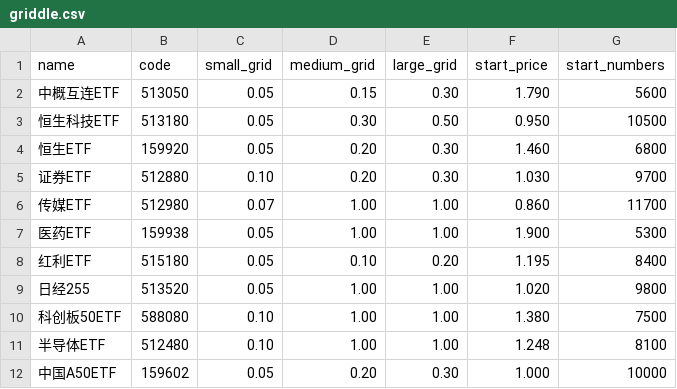
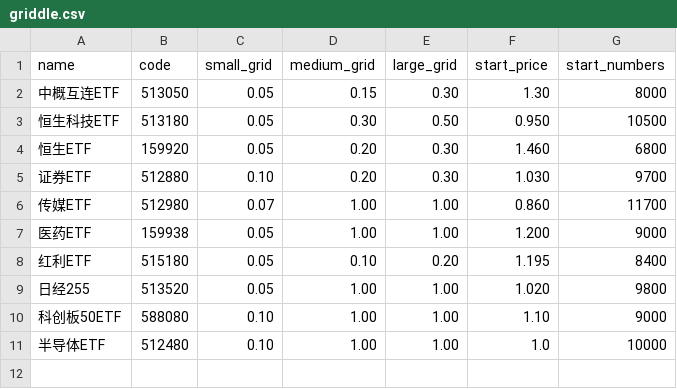
Before and after one commit to linshaoyong/griddle, a CSV file: griddle.csv, drawn as a sheet.

```diff
--- a/griddle.csv
+++ b/griddle.csv
@@ -1,3 +1,3 @@
 name,code,small_grid,medium_grid,large_grid,start_price,start_numbers
-中概互连ETF,513050,0.05,0.15,0.30,1.790,5600
+中概互连ETF,513050,0.05,0.15,0.30,1.30,8000
 恒生科技ETF,513180,0.05,0.30,0.50,0.950,10500
@@ -6,7 +6,6 @@ name,code,small_grid,medium_grid,large_grid,start_price,start_numbers
 传媒ETF,512980,0.07,1.00,1.00,0.860,11700
-医药ETF,159938,0.05,1.00,1.00,1.900,5300
+医药ETF,159938,0.05,1.00,1.00,1.200,9000
 红利ETF,515180,0.05,0.10,0.20,1.195,8400
 日经255,513520,0.05,1.00,1.00,1.020,9800
-科创板50ETF,588080,0.10,1.00,1.00,1.380,7500
-半导体ETF,512480,0.10,1.00,1.00,1.248,8100
-中国A50ETF,159602,0.05,0.20,0.30,1.000,10000
+科创板50ETF,588080,0.10,1.00,1.00,1.10,9000
+半导体ETF,512480,0.10,1.00,1.00,1.0,10000
```
Also changed, not shown: 1 other file.
